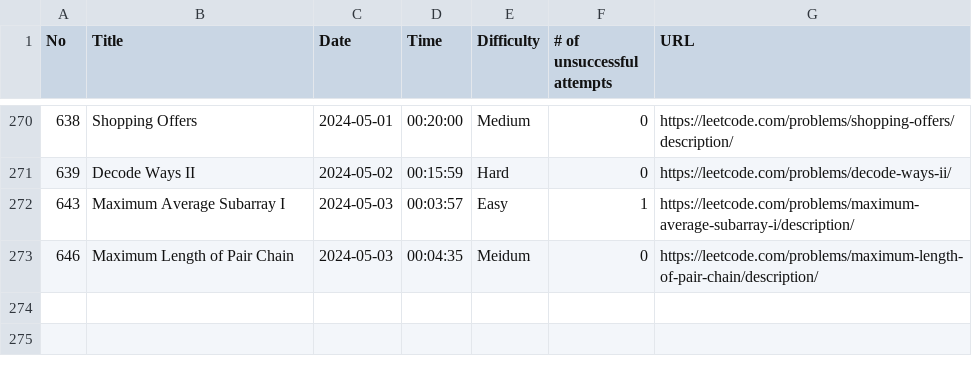
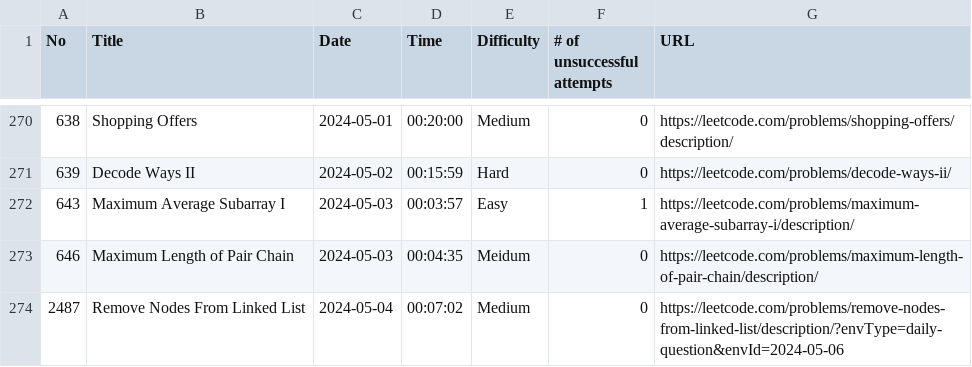
Before and after one commit to ryotaro612/lc, a CSV file: sessions.csv, drawn as a sheet; only a part is shown, gaps mark what is left out; the diff names each change by its address in the sheet, - before the commit and + after, or states it on an @@ line.

```diff
--- a/sessions.csv
+++ b/sessions.csv
+row 274: 2487 | Remove Nodes From Linked List | 2024-05-04 | 00:07:02 | Medium | 0 | https://leetcode.com/problems/remove-nodes-from-linked-list/description/?envType=daily-question&envId=2024-05-06
```
Also changed, not shown: 1 other file.
